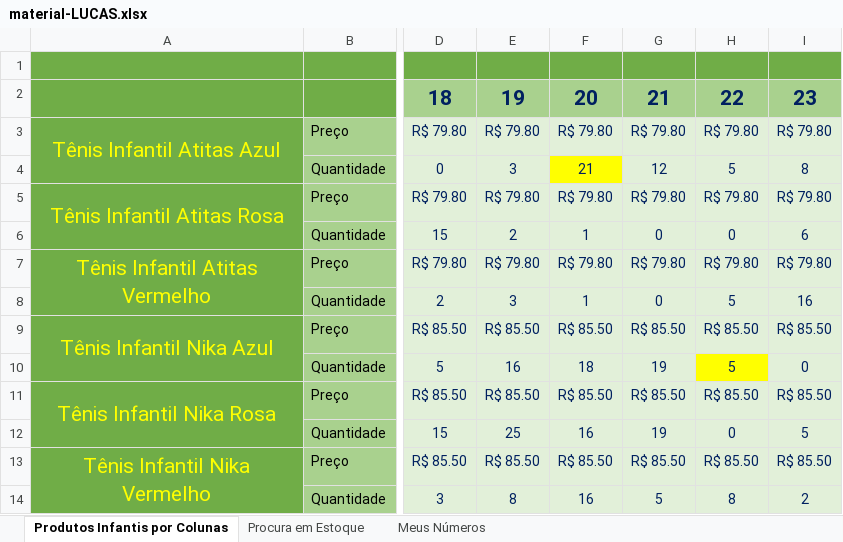
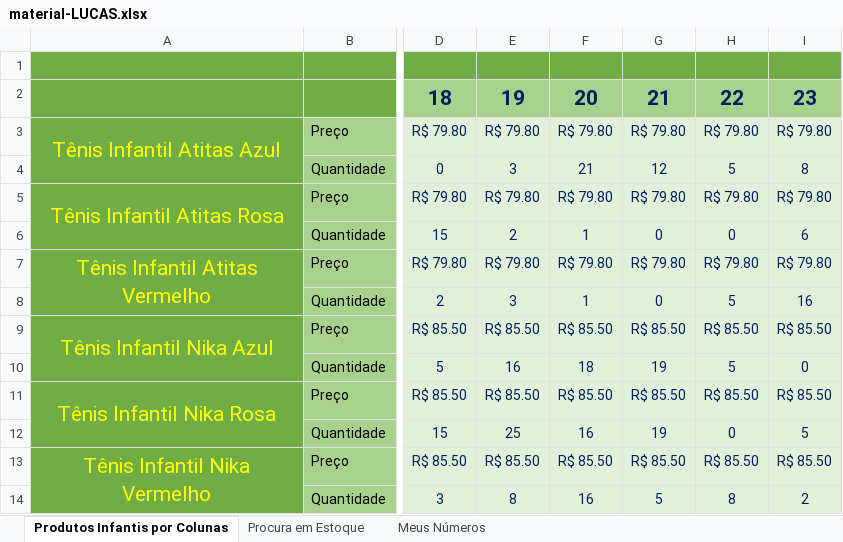
Before and after one commit to lucasabrantes1/studySpace, an Excel workbook: Alura/formacaoDataScience/ExcelAndVBA/ExcelProcvLogicaBooleanaEBuscaPorValores/material-LUCAS.xlsx, sheet Produtos Infantis por Colunas, drawn as a sheet; only a part is shown, gaps mark what is left out; values as stored, in another font and other column widths than the file's, no borders; the diff names each change by its address in the sheet, - before the commit and + after, or states it on an @@ line.

```diff
--- a/Alura/formacaoDataScience/ExcelAndVBA/ExcelProcvLogicaBooleanaEBuscaPorValores/material-LUCAS.xlsx (sheet Produtos Infantis por Colunas)
+++ b/Alura/formacaoDataScience/ExcelAndVBA/ExcelProcvLogicaBooleanaEBuscaPorValores/material-LUCAS.xlsx (sheet Produtos Infantis por Colunas)
-F4 fill: #FFFF00
+F4 fill: #E2F0D9
-H10 fill: #FFFF00
+H10 fill: #E2F0D9
```
Also changed, not shown: sheet Procura em Estoque, formulas that keep their value, Alura/formacaoDataScience/ExcelAndVBA/ExcelProcvLogicaBooleanaEBuscaPorValores/excel-procv-material-inicial/aula1.xlsx, Alura/formacaoDataScience/ExcelAndVBA/ExcelProcvLogicaBooleanaEBuscaPorValores/excel-procv-material-inicial/aula3.xlsx.
